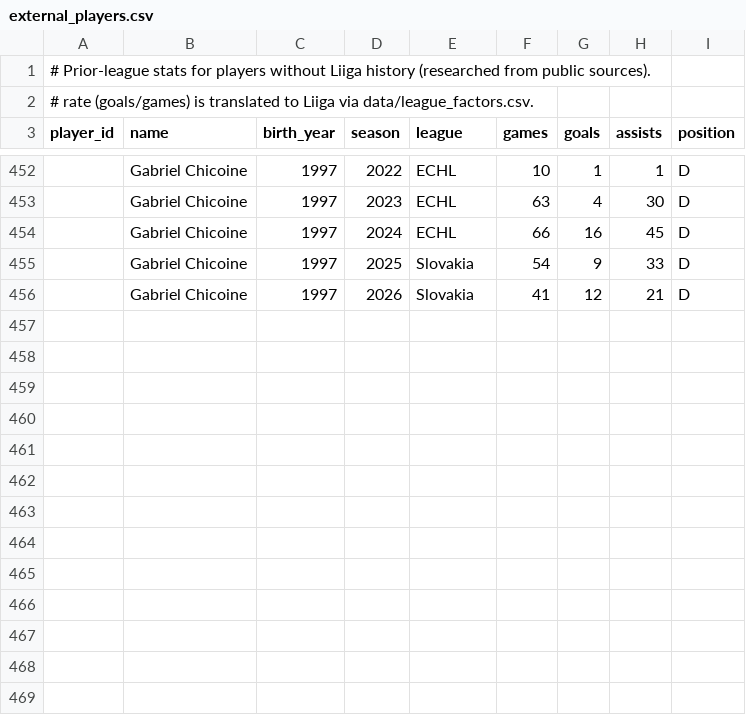
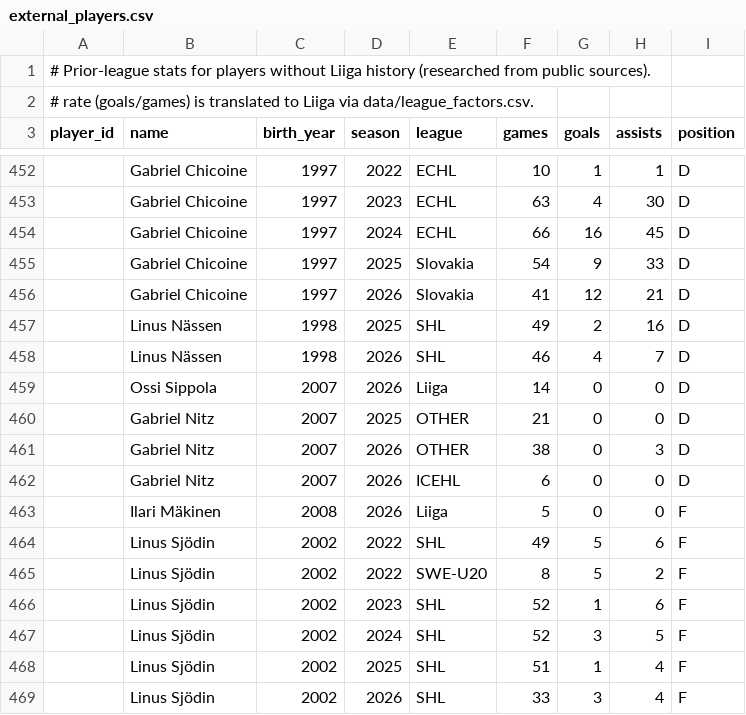
Before and after one commit to mikaheino/liiga-2026-27, a CSV file: data/external_players.csv, drawn as a sheet; only a part is shown, gaps mark what is left out; the diff names each change by its address in the sheet, - before the commit and + after, or states it on an @@ line.

```diff
--- a/data/external_players.csv
+++ b/data/external_players.csv
+row 457:  | Linus Nässen | 1998 | 2025 | SHL | 49 | 2 | 16 | D
+row 458:  | Linus Nässen | 1998 | 2026 | SHL | 46 | 4 | 7 | D
+row 459:  | Ossi Sippola | 2007 | 2026 | Liiga | 14 | 0 | 0 | D
+row 460:  | Gabriel Nitz | 2007 | 2025 | OTHER | 21 | 0 | 0 | D
+row 461:  | Gabriel Nitz | 2007 | 2026 | OTHER | 38 | 0 | 3 | D
+row 462:  | Gabriel Nitz | 2007 | 2026 | ICEHL | 6 | 0 | 0 | D
+row 463:  | Ilari Mäkinen | 2008 | 2026 | Liiga | 5 | 0 | 0 | F
+row 464:  | Linus Sjödin | 2002 | 2022 | SHL | 49 | 5 | 6 | F
+row 465:  | Linus Sjödin | 2002 | 2022 | SWE-U20 | 8 | 5 | 2 | F
+row 466:  | Linus Sjödin | 2002 | 2023 | SHL | 52 | 1 | 6 | F
+row 467:  | Linus Sjödin | 2002 | 2024 | SHL | 52 | 3 | 5 | F
+row 468:  | Linus Sjödin | 2002 | 2025 | SHL | 51 | 1 | 4 | F
+row 469:  | Linus Sjödin | 2002 | 2026 | SHL | 33 | 3 | 4 | F
```
Also changed, not shown: 4 other files.
